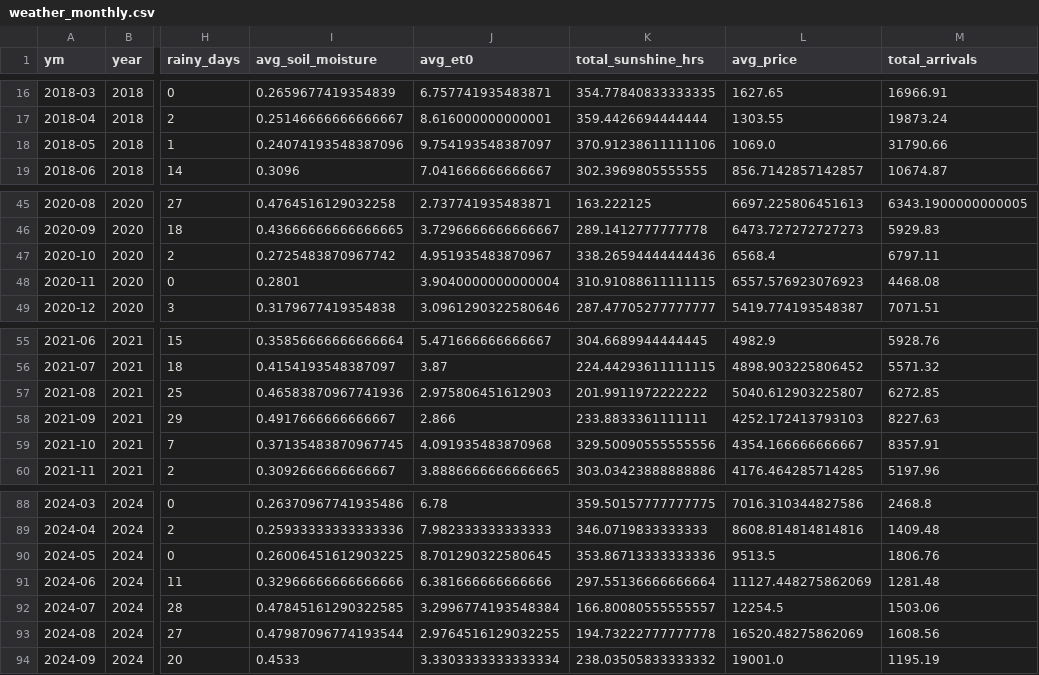
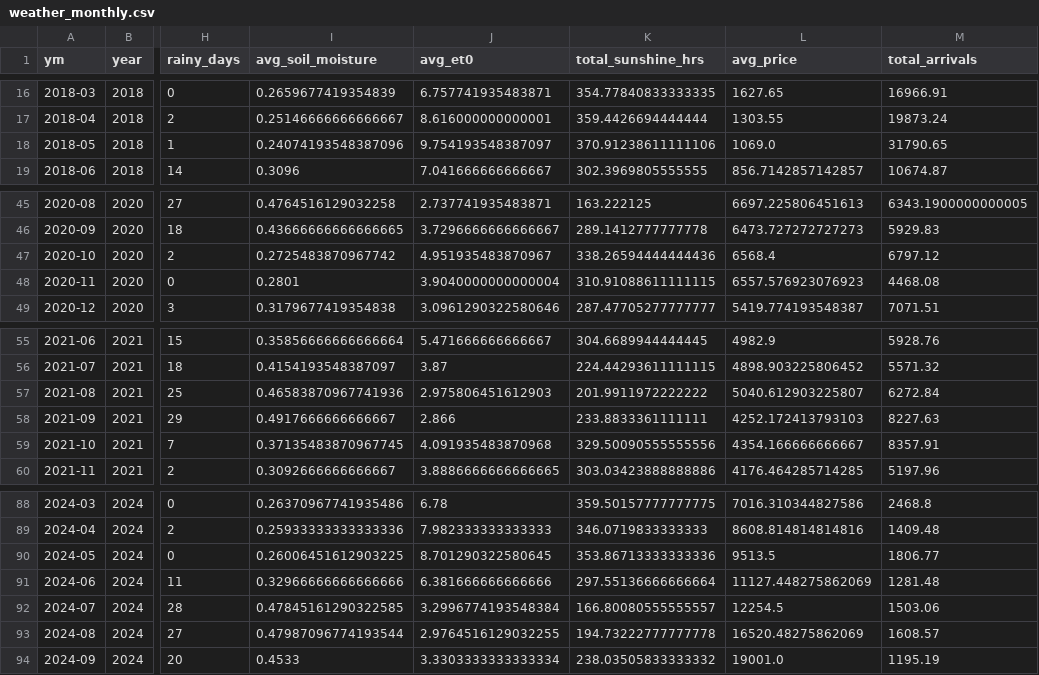
Before and after one commit to Prayas-dev-acc/mandi, a CSV file: weather_monthly.csv, drawn as a sheet; only a part is shown, gaps mark what is left out; the diff covers the shown part only; the diff names each change by its address in the sheet, - before the commit and + after, or states it on an @@ line.

```diff
--- a/weather_monthly.csv
+++ b/weather_monthly.csv
-M18 (total_arrivals): 31790.66
+M18 (total_arrivals): 31790.65
-M47 (total_arrivals): 6797.11
+M47 (total_arrivals): 6797.12
-M57 (total_arrivals): 6272.85
+M57 (total_arrivals): 6272.84
-M90 (total_arrivals): 1806.76
+M90 (total_arrivals): 1806.77
-M93 (total_arrivals): 1608.56
+M93 (total_arrivals): 1608.57
```
Also changed, not shown: 16 edited cells elsewhere in this file, 2 other files.
